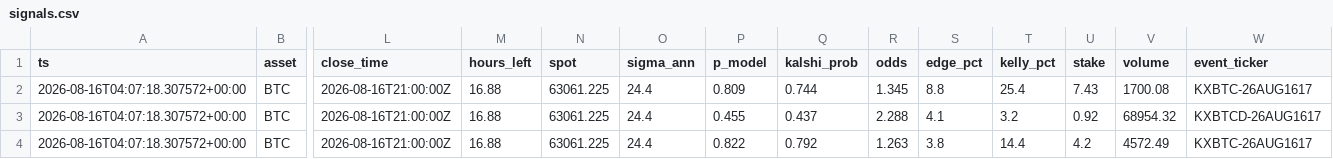
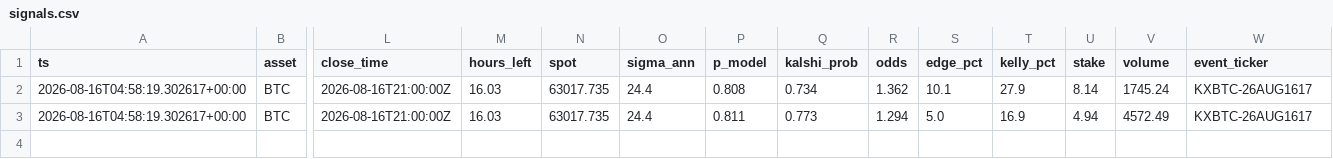
Before and after one commit to JorgeCampe/crypto-signals-bot, a CSV file: crypto_signals_bot/data/signals.csv, drawn as a sheet; only a part is shown, gaps mark what is left out; removed rows and columns are numbered as before the commit, all else as after; rows hold the shown columns only; the diff names each change by its address in the sheet, - before the commit and + after, or states it on an @@ line.

```diff
--- a/crypto_signals_bot/data/signals.csv
+++ b/crypto_signals_bot/data/signals.csv
-A2 (ts): 2026-08-16T04:07:18.307572+00:00
+A2 (ts): 2026-08-16T04:58:19.302617+00:00
-M2 (hours_left): 16.88
+M2 (hours_left): 16.03
-N2 (spot): 63061.225
+N2 (spot): 63017.735
-P2 (p_model): 0.809
+P2 (p_model): 0.808
-Q2 (kalshi_prob): 0.744
+Q2 (kalshi_prob): 0.734
-R2 (odds): 1.345
+R2 (odds): 1.362
-S2 (edge_pct): 8.8
+S2 (edge_pct): 10.1
-T2 (kelly_pct): 25.4
+T2 (kelly_pct): 27.9
-U2 (stake): 7.43
+U2 (stake): 8.14
-V2 (volume): 1700.08
+V2 (volume): 1745.24
-row 3: 2026-08-16T04:07:18.307572+00:00 | BTC | 2026-08-16T21:00:00Z | 16.88 | 63061.225 | 24.4 | 0.455 | 0.437 | 2.288 | 4.1 | 3.2 | 0.92 | 68954.32 | KXBTCD-26AUG1617
-A3 (ts): 2026-08-16T04:07:18.307572+00:00
+A3 (ts): 2026-08-16T04:58:19.302617+00:00
-M3 (hours_left): 16.88
+M3 (hours_left): 16.03
-N3 (spot): 63061.225
+N3 (spot): 63017.735
-P3 (p_model): 0.822
+P3 (p_model): 0.811
-Q3 (kalshi_prob): 0.792
+Q3 (kalshi_prob): 0.773
-R3 (odds): 1.263
+R3 (odds): 1.294
-S3 (edge_pct): 3.8
+S3 (edge_pct): 5.0
-T3 (kelly_pct): 14.4
+T3 (kelly_pct): 16.9
-U3 (stake): 4.2
+U3 (stake): 4.94
```
Also changed, not shown: crypto_signals_bot/data/equity.csv, 2 other files.
